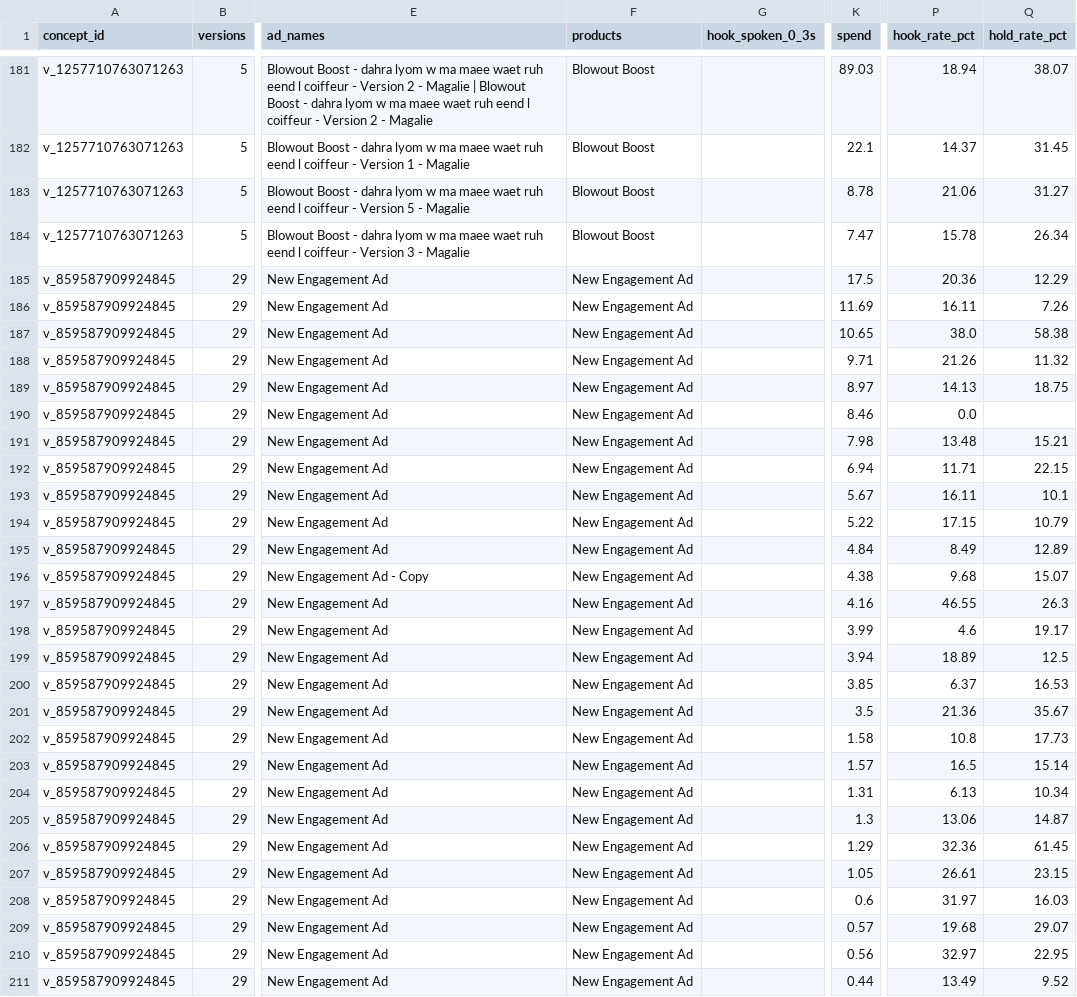
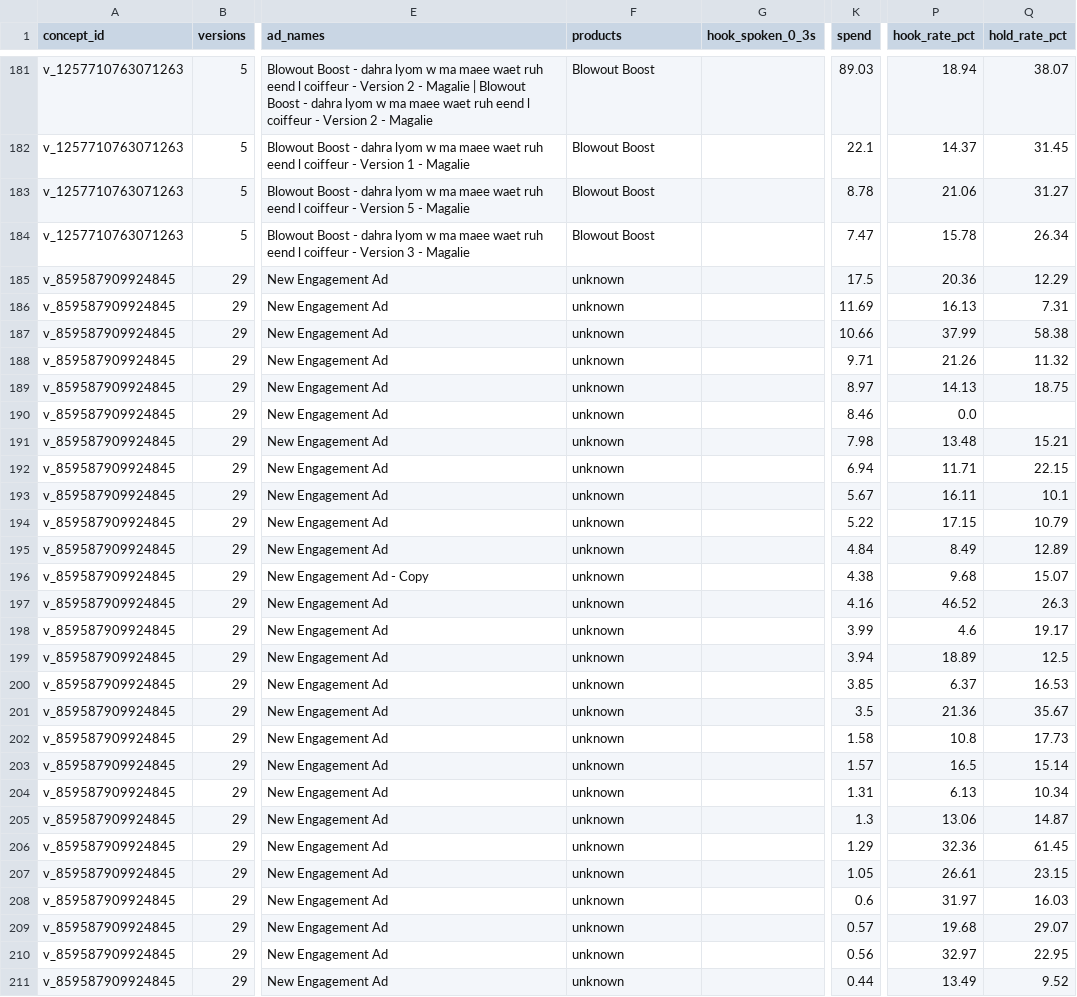
Before and after one commit to tonyykosseifyy/ads-analysis, a CSV file: data/hooktests.csv, drawn as a sheet; only a part is shown, gaps mark what is left out; the diff covers the shown part only; the diff names each change by its address in the sheet, - before the commit and + after, or states it on an @@ line.

```diff
--- a/data/hooktests.csv
+++ b/data/hooktests.csv
-F185:F211 (products): New Engagement Ad
+F185:F211 (products): unknown
-P186 (hook_rate_pct): 16.11
+P186 (hook_rate_pct): 16.13
-Q186 (hold_rate_pct): 7.26
+Q186 (hold_rate_pct): 7.31
-K187 (spend): 10.65
+K187 (spend): 10.66
-P187 (hook_rate_pct): 38.0
+P187 (hook_rate_pct): 37.99
-P197 (hook_rate_pct): 46.55
+P197 (hook_rate_pct): 46.52
```
Also changed, not shown: 100 edited cells elsewhere in this file, data/creatives.csv, data/daily.csv, 5 other files.
